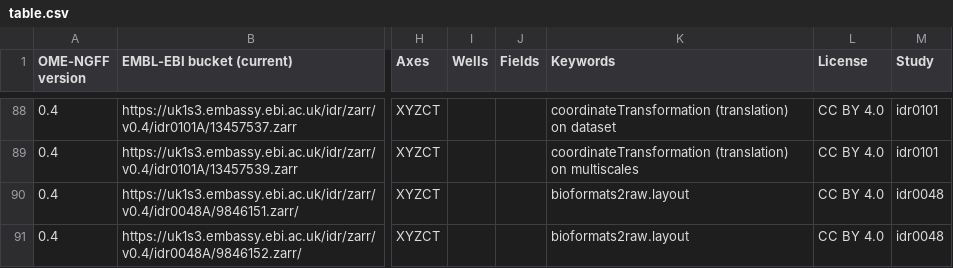
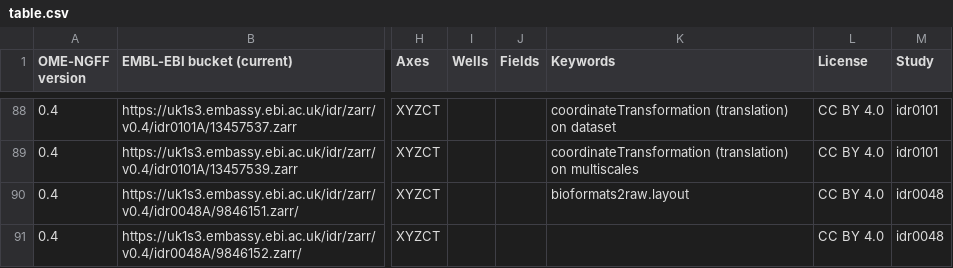
Before and after one commit to will-moore/ome-ngff-samples, a CSV file: _data/table.csv, drawn as a sheet; only a part is shown, gaps mark what is left out; the diff names each change by its address in the sheet, - before the commit and + after, or states it on an @@ line.

Commit message:
remove bioformats2raw label from v0.4/idr0048A/9846152.zarr

```diff
--- a/_data/table.csv
+++ b/_data/table.csv
-K91 (Keywords): bioformats2raw.layout
+K91 (Keywords): (empty)
```
